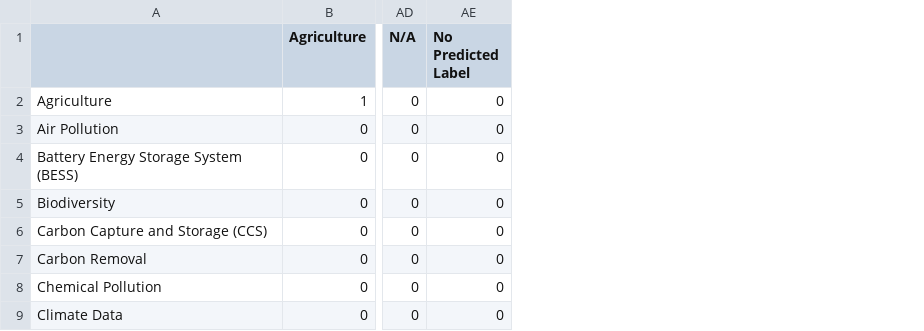
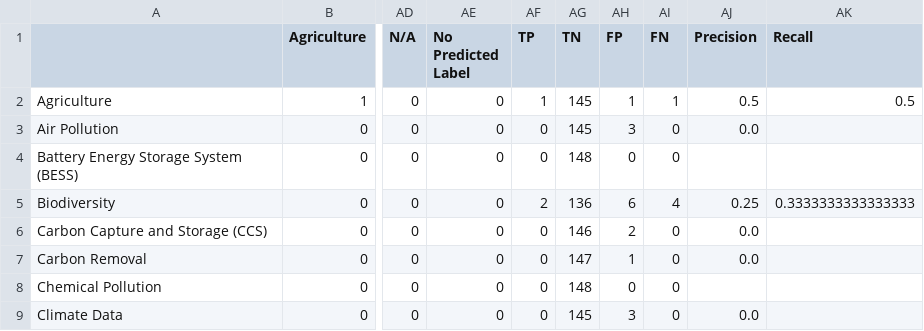
Before and after one commit to satyaog/paperext, a CSV file: data/ai4hcat/evaluation/openai/subcategory_mlcm_00.csv, drawn as a sheet; only a part is shown, gaps mark what is left out; the diff names each change by its address in the sheet, - before the commit and + after, or states it on an @@ line.

Commit message:
Add precision metrics to evaluation outputs

```diff
--- a/data/ai4hcat/evaluation/openai/subcategory_mlcm_00.csv
+++ b/data/ai4hcat/evaluation/openai/subcategory_mlcm_00.csv
+column AF (TP), rows 2-9: 1 | 0 | 0 | 2 | 0 | 0 | 0 | 0
+column AG (TN), rows 2-9: 145 | 145 | 148 | 136 | 146 | 147 | 148 | 145
+column AH (FP), rows 2-9: 1 | 3 | 0 | 6 | 2 | 1 | 0 | 3
+column AI (FN), rows 2-9: 1 | 0 | 0 | 4 | 0 | 0 | 0 | 0
+column AJ (Precision), rows 2-9: 0.5 | 0.0 |  | 0.25 | 0.0 | 0.0 |  | 0.0
+column AK (Recall), rows 2-5: 0.5 |  |  | 0.3333333333333333
```
Also changed, not shown: data/ai4hcat/evaluation/openai/category_00.csv, data/ai4hcat/evaluation/openai/category_mlcm_00.csv, 3 other files.
